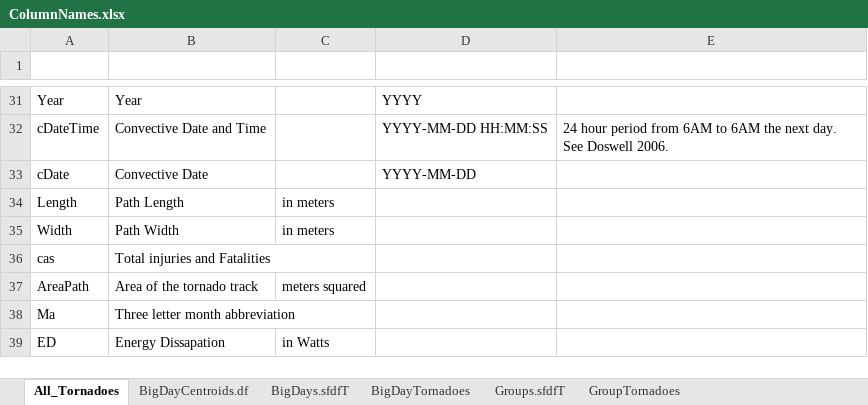
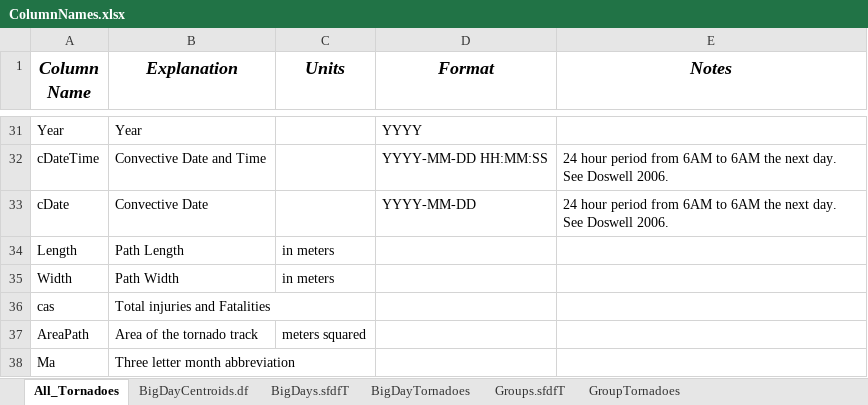
Before and after one commit to zschroder/TornEnvironmentsandGHGs, an Excel workbook: ColumnNames.xlsx, sheet All_Tornadoes, drawn as a sheet; only a part is shown, gaps mark what is left out; the shorter side is filled out with more unchanged rows; values as stored, in another font and other column widths than the file's, no borders; the diff names each change by its address in the sheet, - before the commit and + after, or states it on an @@ line.

Commit message:
Update the Column Names, Units, Explanations, etc.

```diff
--- a/ColumnNames.xlsx (sheet All_Tornadoes)
+++ b/ColumnNames.xlsx (sheet All_Tornadoes)
-row 1: (empty)
+row 1: Column Name | Explanation | Units | Format | Notes
-E33 (Notes): (empty)
+E33 (Notes): 24 hour period from 6AM to 6AM the next day. See Doswell 2006.
```
Also changed, not shown: sheet BigDays.sfdfT, sheet BigDayCentroids.df, sheet BigDayTornadoes, sheet GroupTornadoes, sheet Groups.sfdfT.
